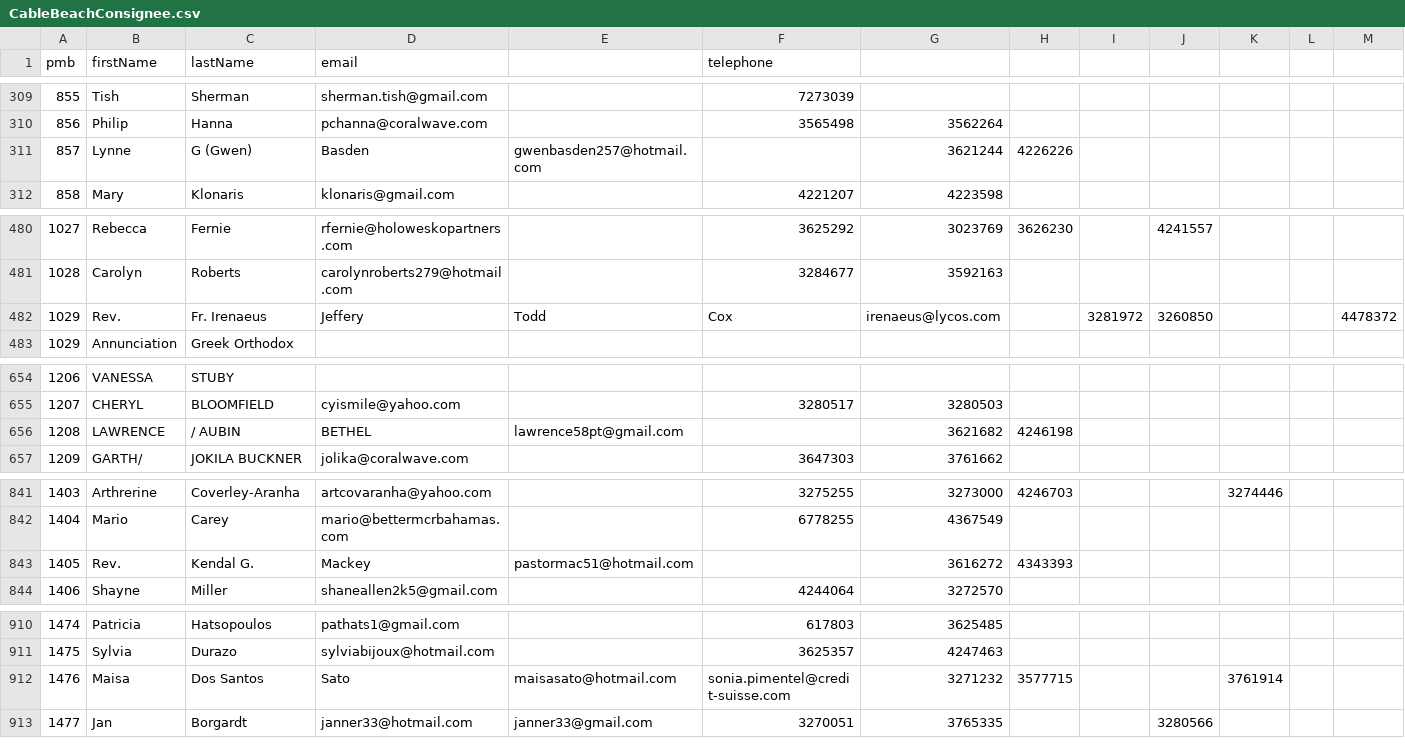
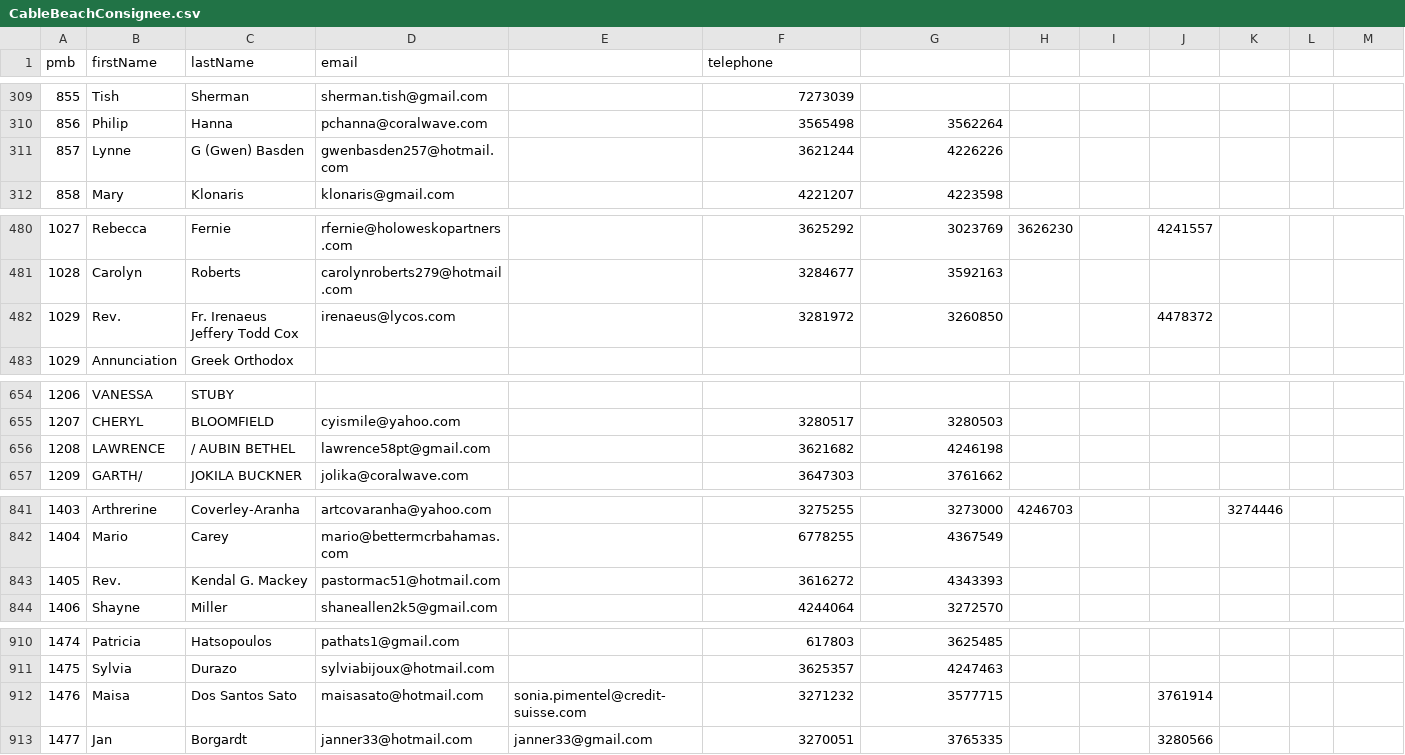
Before and after one commit to AlleSrikambeshwari123/9to5web-app, a CSV file: DB_Seed/CableBeachConsignee.csv, drawn as a sheet; only a part is shown, gaps mark what is left out; the diff covers the shown part only; the diff names each change by its address in the sheet, - before the commit and + after, or states it on an @@ line.

```diff
--- a/DB_Seed/CableBeachConsignee.csv
+++ b/DB_Seed/CableBeachConsignee.csv
-C311 (lastName): G (Gwen)
+C311 (lastName): G (Gwen) Basden
-D311 (email): Basden
+D311 (email): gwenbasden257@hotmail.com
-E311: gwenbasden257@hotmail.com
+E311: (empty)
-F311 (telephone): (empty)
+F311 (telephone): 3621244
-G311: 3621244
+G311: 4226226
-H311: 4226226
+H311: (empty)
-C482 (lastName): Fr. Irenaeus
+C482 (lastName): Fr. Irenaeus Jeffery Todd Cox
-D482 (email): Jeffery
+D482 (email): irenaeus@lycos.com
-E482: Todd
+E482: (empty)
-F482 (telephone): Cox
+F482 (telephone): 3281972
-G482: irenaeus@lycos.com
+G482: 3260850
-I482: 3281972
+I482: (empty)
-J482: 3260850
+J482: 4478372
-M482: 4478372
+M482: (empty)
-C656 (lastName): / AUBIN
+C656 (lastName): / AUBIN BETHEL
-D656 (email): BETHEL
+D656 (email): lawrence58pt@gmail.com
-E656: lawrence58pt@gmail.com
+E656: (empty)
-F656 (telephone): (empty)
+F656 (telephone): 3621682
-G656: 3621682
+G656: 4246198
-H656: 4246198
+H656: (empty)
-C843 (lastName): Kendal G.
+C843 (lastName): Kendal G. Mackey
-D843 (email): Mackey
+D843 (email): pastormac51@hotmail.com
-E843: pastormac51@hotmail.com
+E843: (empty)
-F843 (telephone): (empty)
+F843 (telephone): 3616272
-G843: 3616272
+G843: 4343393
-H843: 4343393
+H843: (empty)
-C912 (lastName): Dos Santos
+C912 (lastName): Dos Santos Sato
-D912 (email): Sato
+D912 (email): maisasato@hotmail.com
-E912: maisasato@hotmail.com
+E912: sonia.pimentel@credit-suisse.com
-F912 (telephone): sonia.pimentel@credit-suisse.com
+F912 (telephone): 3271232
-G912: 3271232
+G912: 3577715
-H912: 3577715
+H912: (empty)
-J912: (empty)
+J912: 3761914
-K912: 3761914
+K912: (empty)
```
Also changed, not shown: 4 added rows and 57 edited cells elsewhere in this file, DB_Seed/AlbanyConsignee.csv, DB_Seed/SubConsignee.csv, 2 other files.
